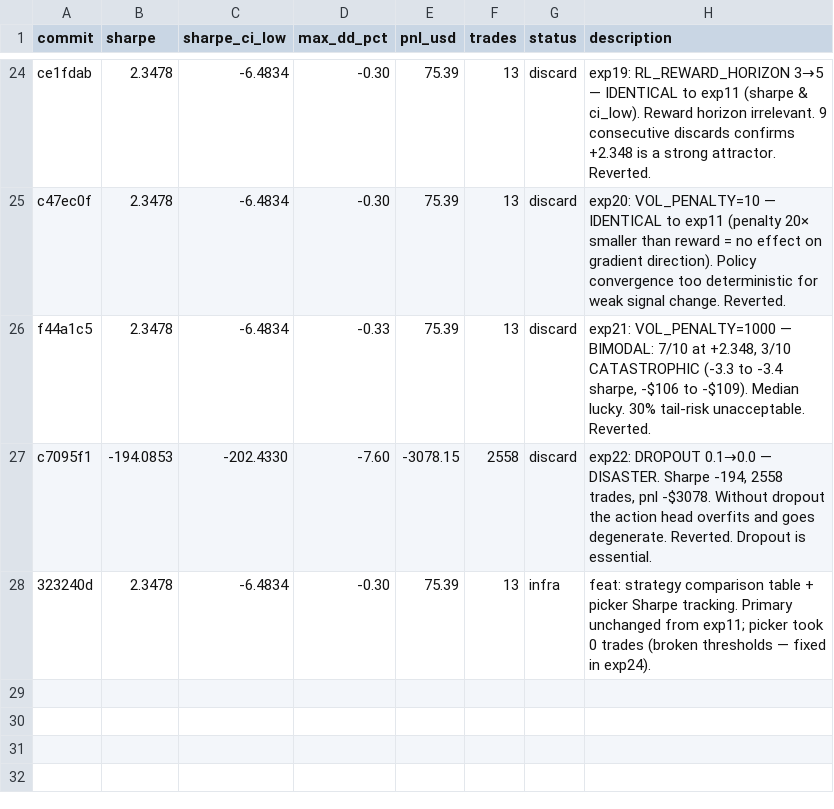
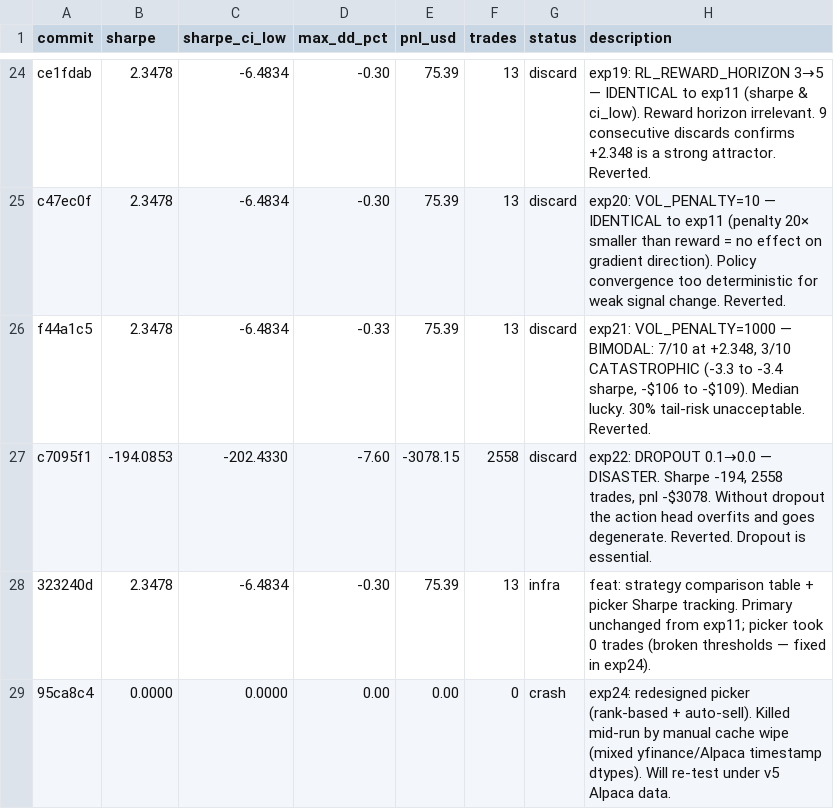
Before and after one commit to vzeman/trading-autoresearch, a TSV file: results.tsv, drawn as a sheet; only a part is shown, gaps mark what is left out; the diff names each change by its address in the sheet, - before the commit and + after, or states it on an @@ line.

```diff
--- a/results.tsv
+++ b/results.tsv
+row 29: 95ca8c4 | 0.0000 | 0.0000 | 0.00 | 0.00 | 0 | crash | exp24: redesigned picker (rank-based + auto-sell). Killed mid-run by manual cache wipe (mixed yfinance/Alpaca timestamp dtypes). Will re-test under v5 Alpaca data.
```
Also changed, not shown: 3 other files.
